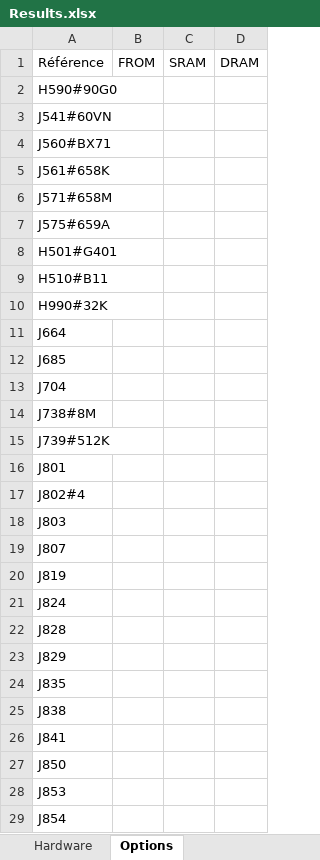
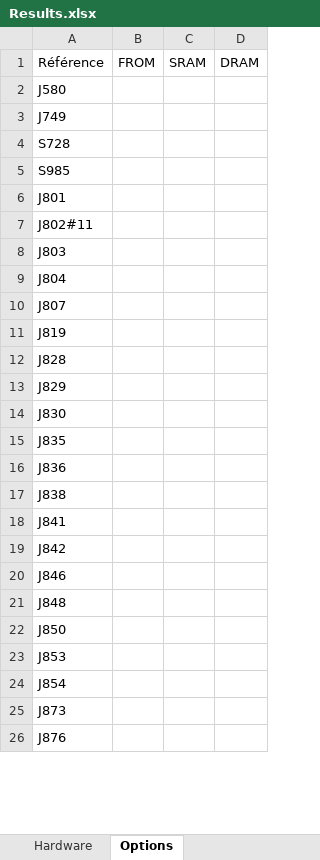
Before and after one commit to Damousse/DataSheetExtractor_v1.1.0, an Excel workbook: Results.xlsx, sheet Options, drawn as a sheet; only a part is shown; the shorter side is filled out with more unchanged rows; values as stored, in another font and other column widths than the file's, no borders; removed rows and columns are numbered as before the commit, all else as after; the diff covers the shown part only; the diff names each change by its address in the sheet, - before the commit and + after, or states it on an @@ line.

```diff
--- a/Results.xlsx (sheet Options)
+++ b/Results.xlsx (sheet Options)
-A2: H590#90G0
+A2: J580
-A3: J541#60VN
+A3: J749
-A4: J560#BX71
+A4: S728
-A5: J561#658K
+A5: S985
-row 6: J571#658M
-row 7: J575#659A
-row 8: H501#G401
-row 9: H510#B11
-row 10: H990#32K
-row 11: J664
-row 12: J685
-row 13: J704
-row 14: J738#8M
-row 15: J739#512K
-A7: J802#4
+A7: J802#11
+row 9: J804
-row 21: J824
+row 14: J830
+row 16: J836
+row 19: J842
+row 20: J846
+row 21: J848
```
Also changed, not shown: 3 added rows, 10 removed rows and 5 edited cells elsewhere in this sheet, sheet Hardware, 21 other files.
